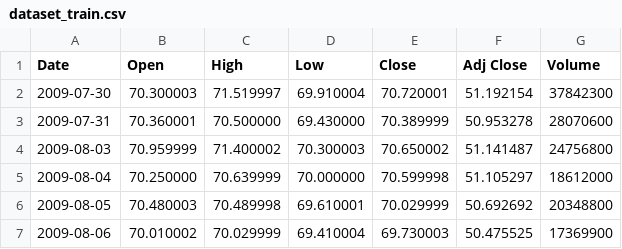
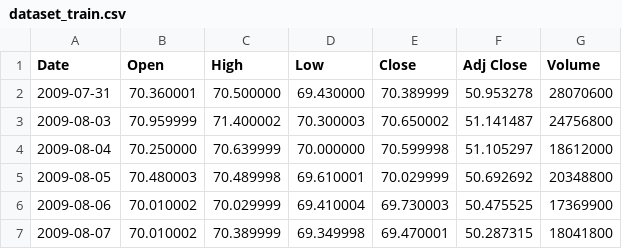
Before and after one commit to Moonman2ks/deep-learning, a CSV file: dataset_train.csv, drawn as a sheet; only a part is shown; the shorter side is filled out with more unchanged rows; the diff names each change by its address in the sheet, - before the commit and + after, or states it on an @@ line.

```diff
--- a/dataset_train.csv
+++ b/dataset_train.csv
-row 2: 2009-07-30 | 70.300003 | 71.519997 | 69.910004 | 70.720001 | 51.192154 | 37842300
```
Also changed, not shown: dataset_test.csv, 1 other file.
